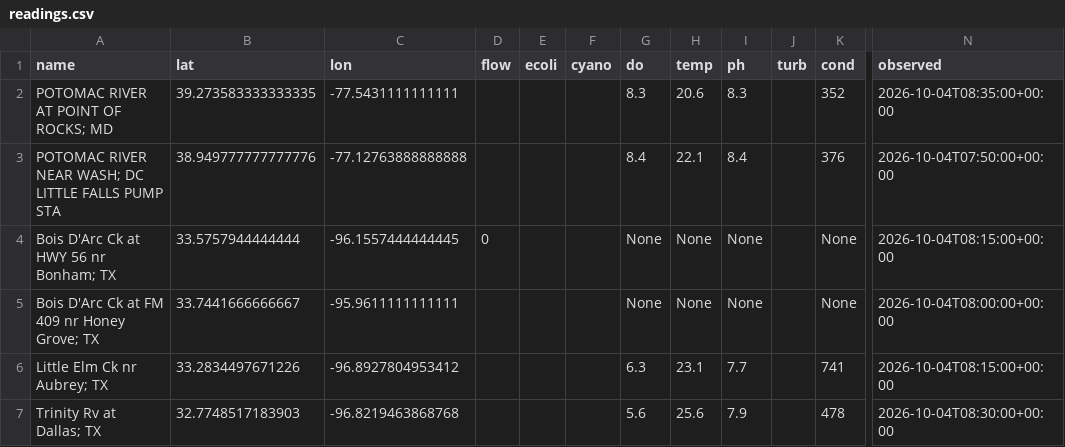
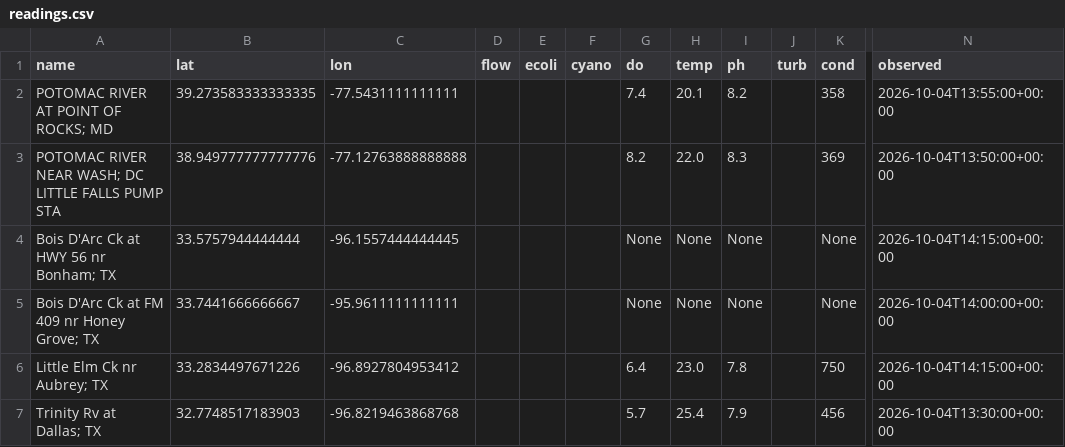
Before and after one commit to ltubati29/Watershed_Ledger, a CSV file: live/readings.csv, drawn as a sheet; only a part is shown, gaps mark what is left out; the diff names each change by its address in the sheet, - before the commit and + after, or states it on an @@ line.

```diff
--- a/live/readings.csv
+++ b/live/readings.csv
-G2 (do): 8.3
+G2 (do): 7.4
-H2 (temp): 20.6
+H2 (temp): 20.1
-I2 (ph): 8.3
+I2 (ph): 8.2
-K2 (cond): 352
+K2 (cond): 358
-N2 (observed): 2026-10-04T08:35:00+00:00
+N2 (observed): 2026-10-04T13:55:00+00:00
-G3 (do): 8.4
+G3 (do): 8.2
-H3 (temp): 22.1
+H3 (temp): 22.0
-I3 (ph): 8.4
+I3 (ph): 8.3
-K3 (cond): 376
+K3 (cond): 369
-N3 (observed): 2026-10-04T07:50:00+00:00
+N3 (observed): 2026-10-04T13:50:00+00:00
-D4 (flow): 0
+D4 (flow): (empty)
-N4 (observed): 2026-10-04T08:15:00+00:00
+N4 (observed): 2026-10-04T14:15:00+00:00
-N5 (observed): 2026-10-04T08:00:00+00:00
+N5 (observed): 2026-10-04T14:00:00+00:00
-G6 (do): 6.3
+G6 (do): 6.4
-H6 (temp): 23.1
+H6 (temp): 23.0
-I6 (ph): 7.7
+I6 (ph): 7.8
-K6 (cond): 741
+K6 (cond): 750
-N6 (observed): 2026-10-04T08:15:00+00:00
+N6 (observed): 2026-10-04T14:15:00+00:00
-G7 (do): 5.6
+G7 (do): 5.7
-H7 (temp): 25.6
+H7 (temp): 25.4
-K7 (cond): 478
+K7 (cond): 456
-N7 (observed): 2026-10-04T08:30:00+00:00
+N7 (observed): 2026-10-04T13:30:00+00:00
```
Also changed, not shown: 2 other files.
